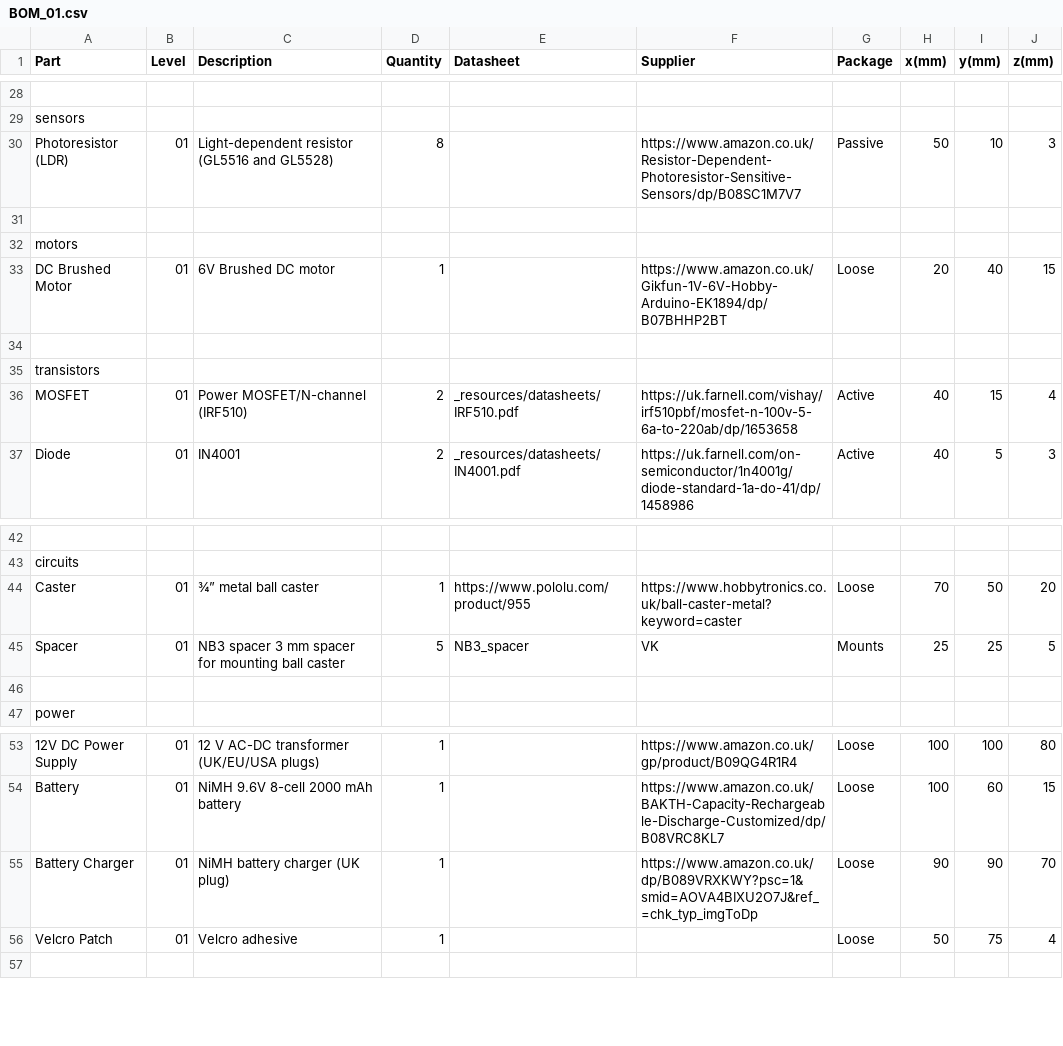
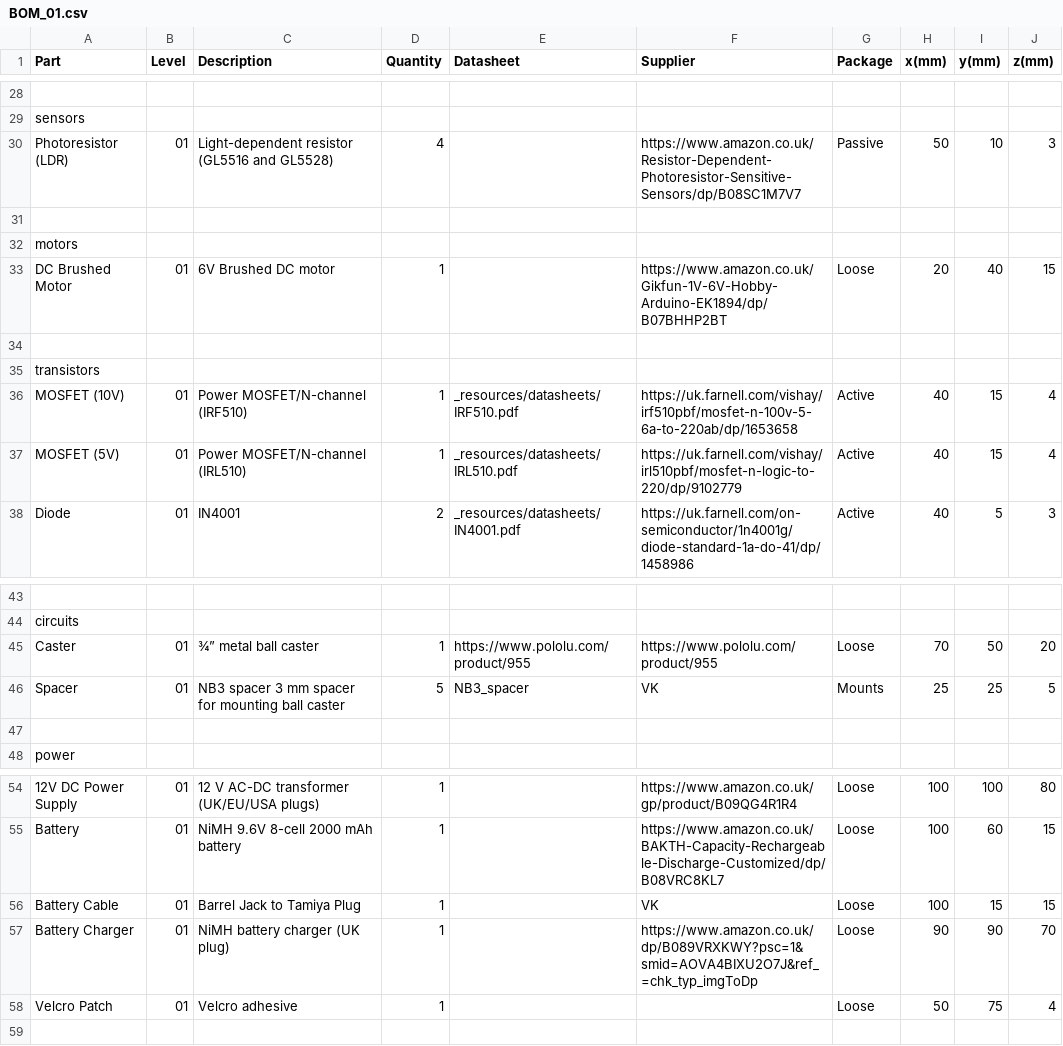
Before and after one commit to NoBlackBoxes/LastBlackBox, a CSV file: course/_resources/materials/BOM_01.csv, drawn as a sheet; only a part is shown, gaps mark what is left out; addresses are those after the commit; the diff names each change by its address in the sheet, - before the commit and + after, or states it on an @@ line.

```diff
--- a/course/_resources/materials/BOM_01.csv
+++ b/course/_resources/materials/BOM_01.csv
-D30 (Quantity): 8
+D30 (Quantity): 4
-A36 (Part): MOSFET
+A36 (Part): MOSFET (10V)
-D36 (Quantity): 2
+D36 (Quantity): 1
+row 37: MOSFET (5V) | 01 | Power MOSFET/N-channel (IRL510) | 1 | _resources/datasheets/IRL510.pdf | https://uk.farnell.com/vishay/irl510pbf/mosfet-n-logic-to-220/dp/9102779 | Active | 40 | 15 | 4
-F45 (Supplier): https://www.hobbytronics.co.uk/ball-caster-metal?keyword=caster
+F45 (Supplier): https://www.pololu.com/product/955
+row 56: Battery Cable | 01 | Barrel Jack to Tamiya Plug | 1 |  | VK | Loose | 100 | 15 | 15
```
Also changed, not shown: course/_resources/materials/BOM_10.csv, course/_resources/materials/BOM_11.csv, 13 other files.
